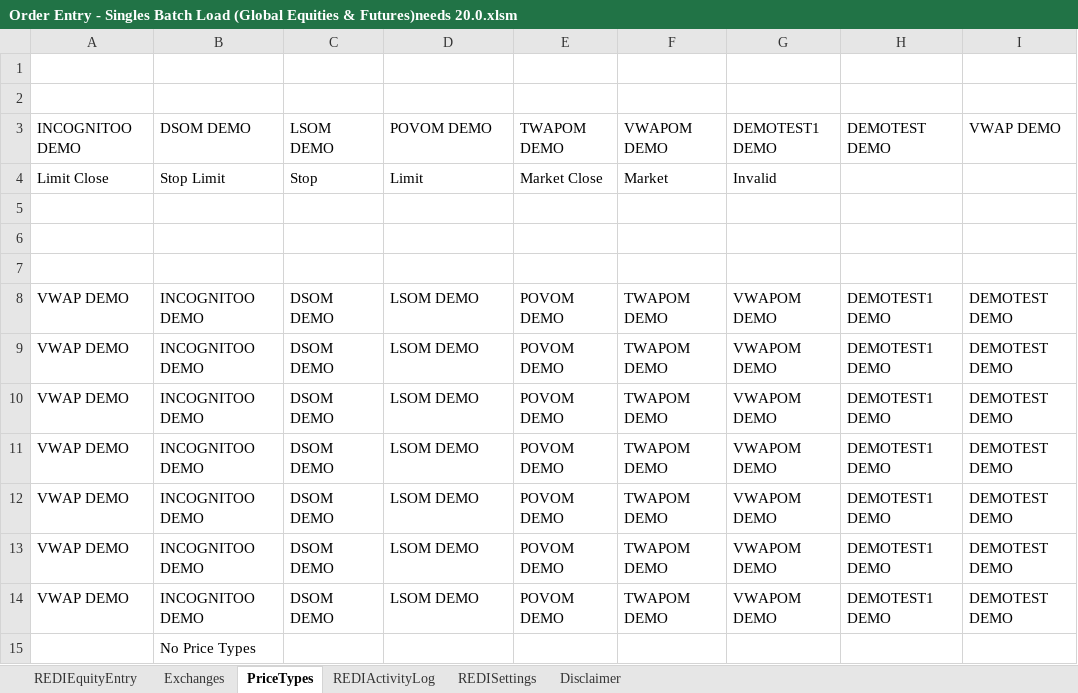
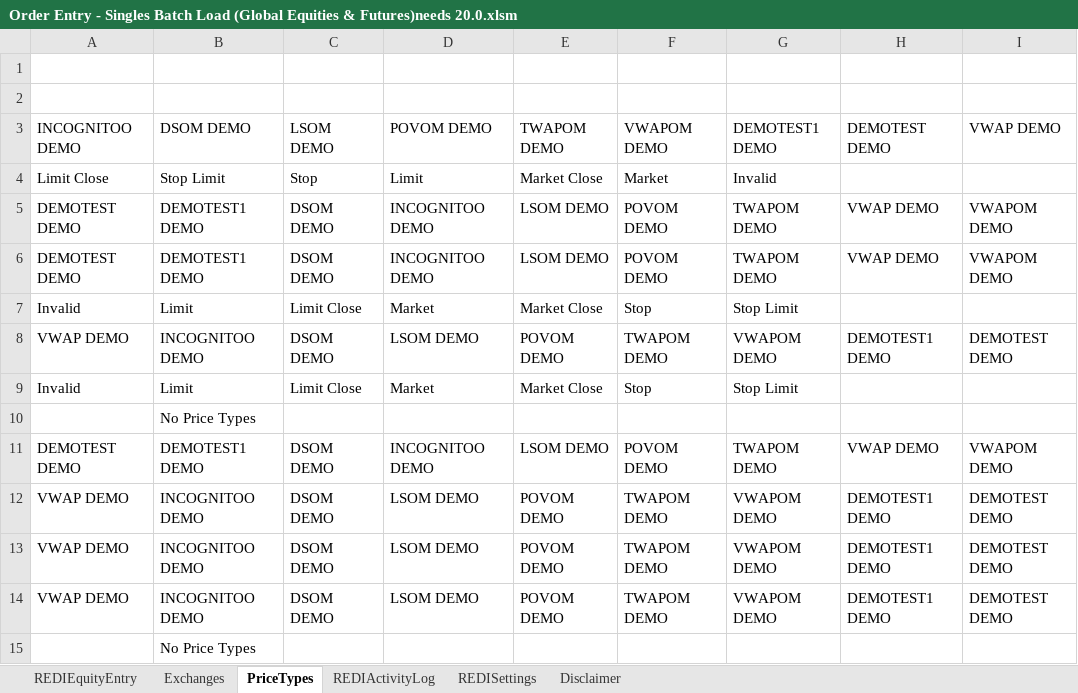
Before and after one commit to LSEG-API-Samples/Example.REDI.VB.ExcelExamples, an Excel workbook: Order Entry - Singles Batch Load (Global Equities & Futures)needs 20.0.xlsm, sheet PriceTypes, drawn as a sheet; values as stored, in another font and other column widths than the file's, no borders; removed rows and columns are numbered as before the commit, all else as after; the diff names each change by its address in the sheet, - before the commit and + after, or states it on an @@ line.

Commit message:
Added - destination sort, hover fix and Stop Price
Added - destination sort, hover fix and Stop Price handling

```diff
--- a/Order Entry - Singles Batch Load (Global Equities & Futures)needs 20.0.xlsm (sheet PriceTypes)
+++ b/Order Entry - Singles Batch Load (Global Equities & Futures)needs 20.0.xlsm (sheet PriceTypes)
-row 5: (empty)
+row 5: DEMOTEST DEMO | DEMOTEST1 DEMO | DSOM DEMO | INCOGNITOO DEMO | LSOM DEMO | POVOM DEMO | TWAPOM DEMO | VWAP DEMO | VWAPOM DEMO
-row 6: (empty)
+row 6: DEMOTEST DEMO | DEMOTEST1 DEMO | DSOM DEMO | INCOGNITOO DEMO | LSOM DEMO | POVOM DEMO | TWAPOM DEMO | VWAP DEMO | VWAPOM DEMO
-row 7: (empty)
+row 7: Invalid | Limit | Limit Close | Market | Market Close | Stop | Stop Limit
-row 9: VWAP DEMO | INCOGNITOO DEMO | DSOM DEMO | LSOM DEMO | POVOM DEMO | TWAPOM DEMO | VWAPOM DEMO | DEMOTEST1 DEMO | DEMOTEST DEMO
-row 10: VWAP DEMO | INCOGNITOO DEMO | DSOM DEMO | LSOM DEMO | POVOM DEMO | TWAPOM DEMO | VWAPOM DEMO | DEMOTEST1 DEMO | DEMOTEST DEMO
-row 11: VWAP DEMO | INCOGNITOO DEMO | DSOM DEMO | LSOM DEMO | POVOM DEMO | TWAPOM DEMO | VWAPOM DEMO | DEMOTEST1 DEMO | DEMOTEST DEMO
+row 9: Invalid | Limit | Limit Close | Market | Market Close | Stop | Stop Limit
+row 10:  | No Price Types
+row 11: DEMOTEST DEMO | DEMOTEST1 DEMO | DSOM DEMO | INCOGNITOO DEMO | LSOM DEMO | POVOM DEMO | TWAPOM DEMO | VWAP DEMO | VWAPOM DEMO
```
Also changed, not shown: sheet REDIEquityEntry, sheet REDIActivityLog, sheet Exchanges, sheet REDISettings, charts or pictures.
